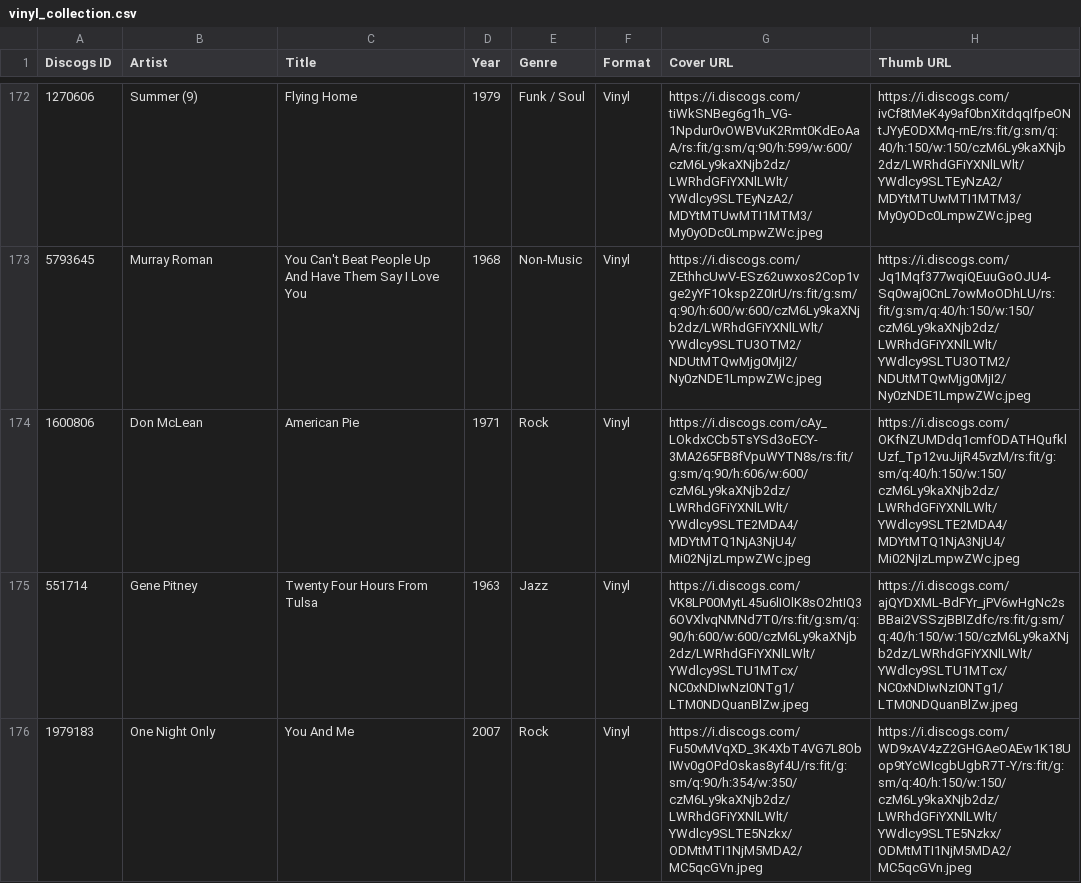
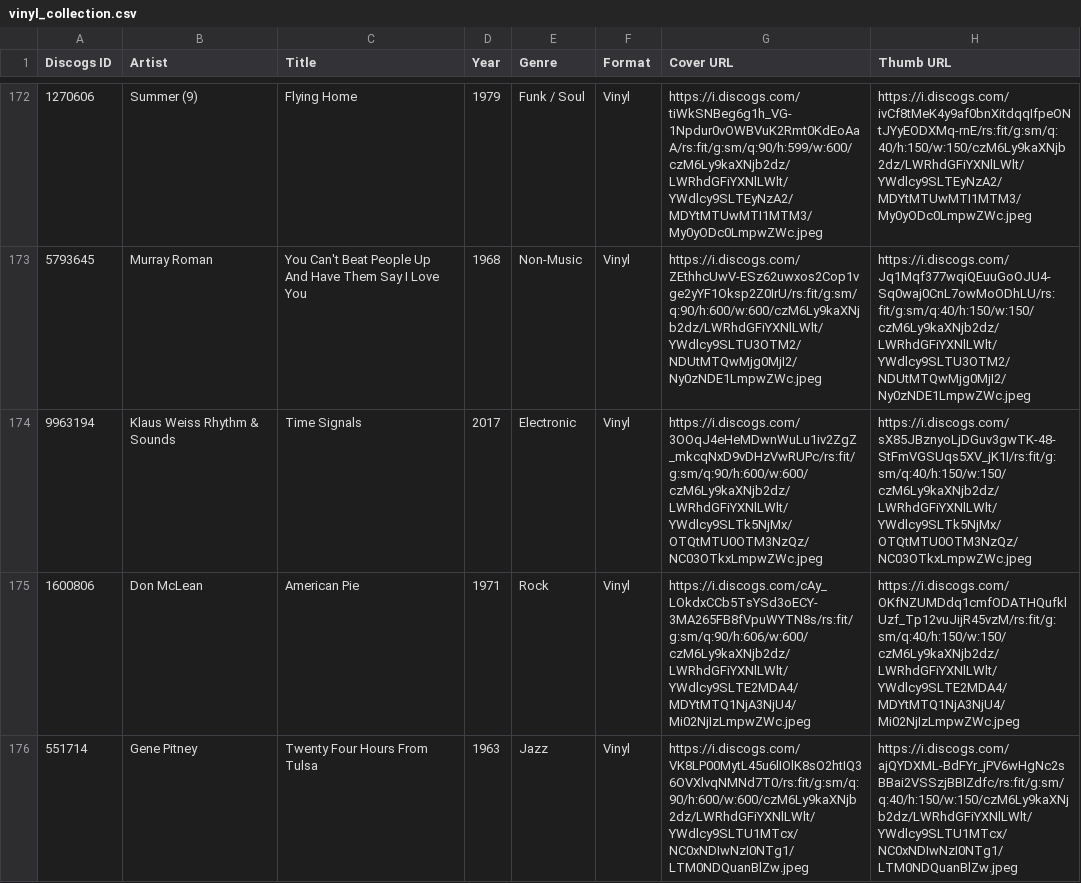
Before and after one commit to CharlieElwess/vinyl_shuffle, a CSV file: vinyl_collection.csv, drawn as a sheet; only a part is shown, gaps mark what is left out; the shorter side is filled out with more unchanged rows; the diff names each change by its address in the sheet, - before the commit and + after, or states it on an @@ line.

Commit message:
collection update 24.01.2023

```diff
--- a/vinyl_collection.csv
+++ b/vinyl_collection.csv
+row 174: 9963194 | Klaus Weiss Rhythm & Sounds | Time Signals | 2017 | Electronic | Vinyl | https://i.discogs.com/3OOqJ4eHeMDwnWuLu1iv2ZgZ_mkcqNxD9vDHzVwRUPc/rs:fit/g:sm/q:90/h:600/w:600/czM6Ly9kaXNjb2dz/LWRhdGFiYXNlLWlt/YWdlcy9SLTk5NjMx/OTQtMTU0OTM3NzQz/NC03OTkxLmpwZWc.jpeg | https://i.discogs.com/sX85JBznyoLjDGuv3gwTK-48-StFmVGSUqs5XV_jK1I/rs:fit/g:sm/q:40/h:150/w:150/czM6Ly9kaXNjb2dz/LWRhdGFiYXNlLWlt/YWdlcy9SLTk5NjMx/OTQtMTU0OTM3NzQz/NC03OTkxLmpwZWc.jpeg
```
